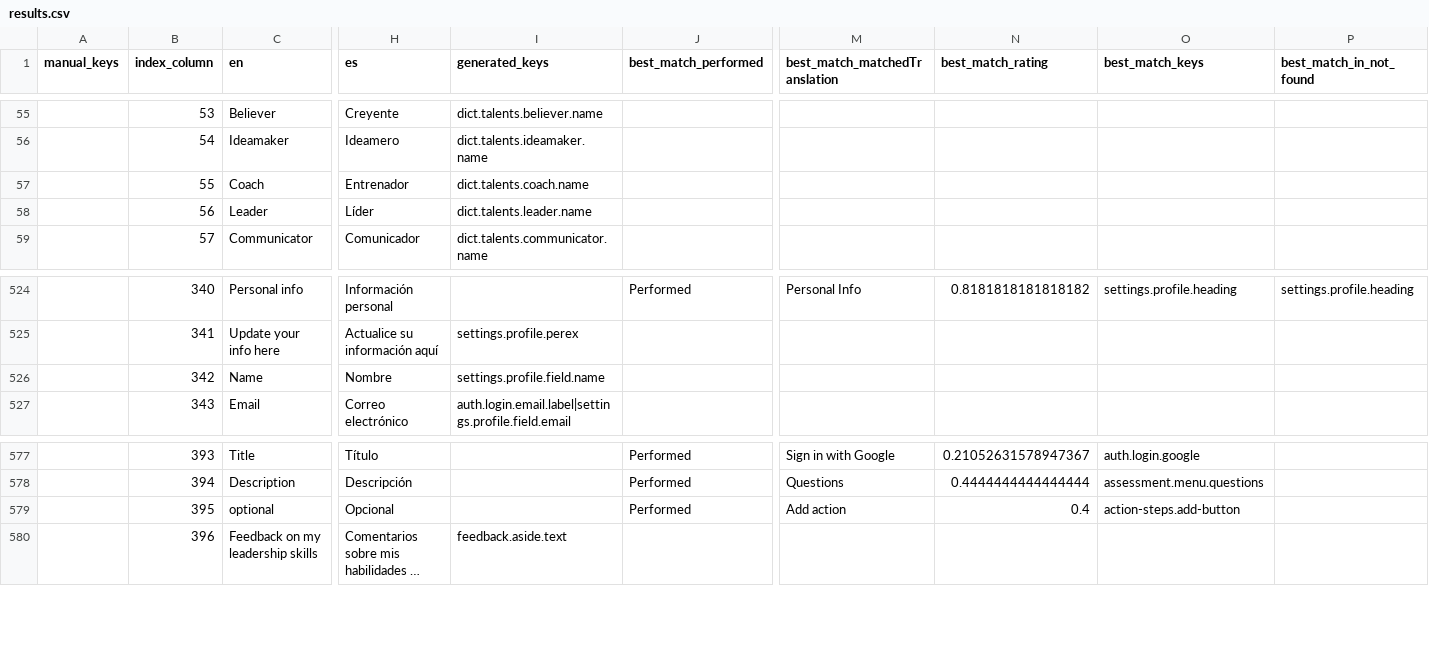
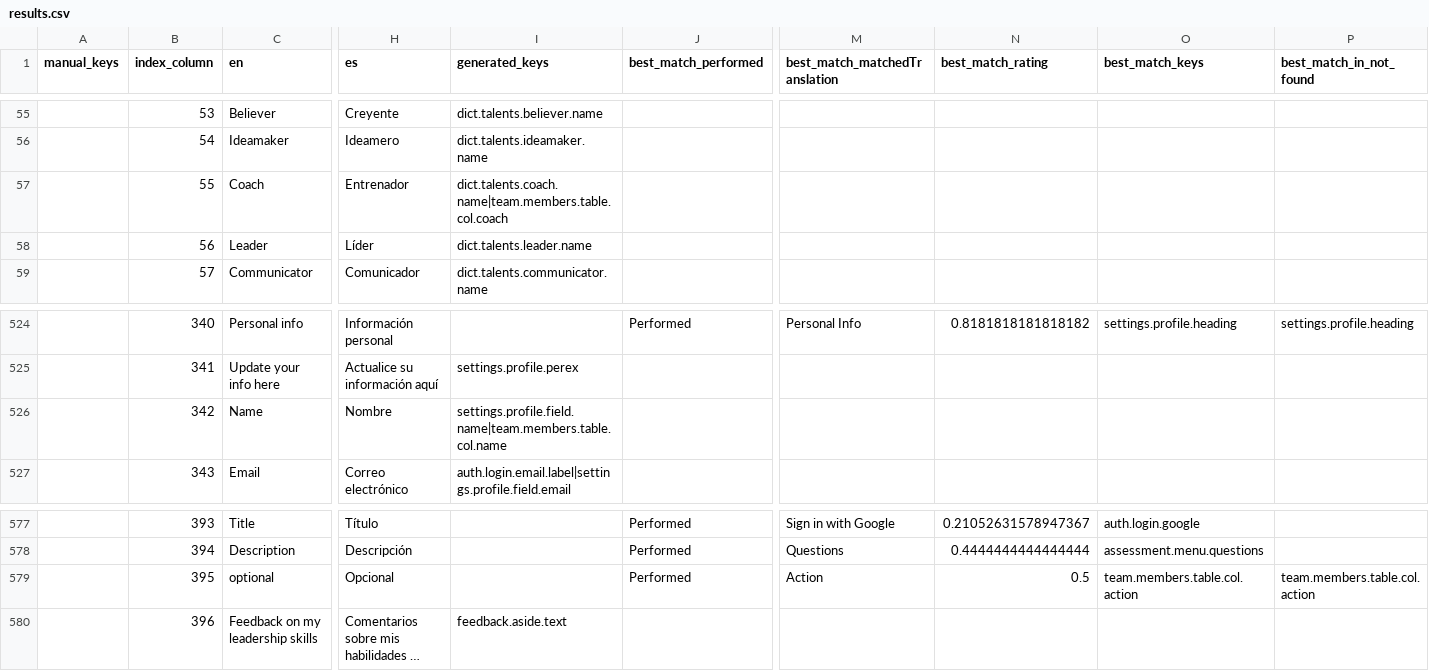
Before and after one commit to top-leader-cz/top-leader-fe, a CSV file: scripts/output/results.csv, drawn as a sheet; only a part is shown, gaps mark what is left out; long unchanged cells end in …; the diff covers the shown part only; the diff names each change by its address in the sheet, - before the commit and + after, or states it on an @@ line.

Commit message:
Generate teams feature translations

```diff
--- a/scripts/output/results.csv
+++ b/scripts/output/results.csv
-I57 (generated_keys): dict.talents.coach.name
+I57 (generated_keys): dict.talents.coach.name|team.members.table.col.coach
-I526 (generated_keys): settings.profile.field.name
+I526 (generated_keys): settings.profile.field.name|team.members.table.col.name
-M579 (best_match_matchedTranslation): Add action
+M579 (best_match_matchedTranslation): Action
-N579 (best_match_rating): 0.4
+N579 (best_match_rating): 0.5
-O579 (best_match_keys): action-steps.add-button
+O579 (best_match_keys): team.members.table.col.action
-P579 (best_match_in_not_found): (empty)
+P579 (best_match_in_not_found): team.members.table.col.action
```
Also changed, not shown: 24 edited cells elsewhere in this file, 9 other files.
